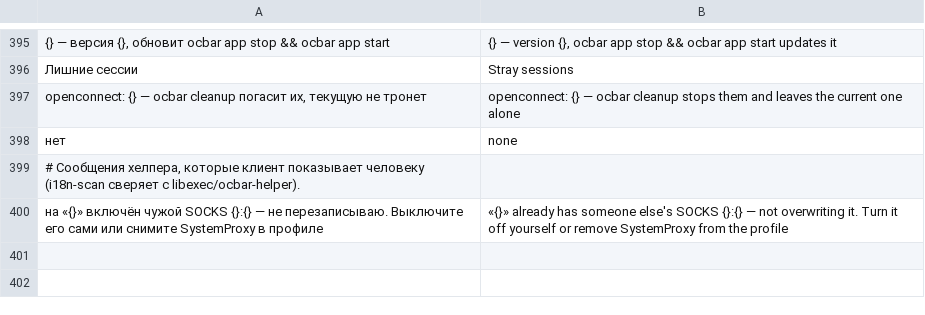
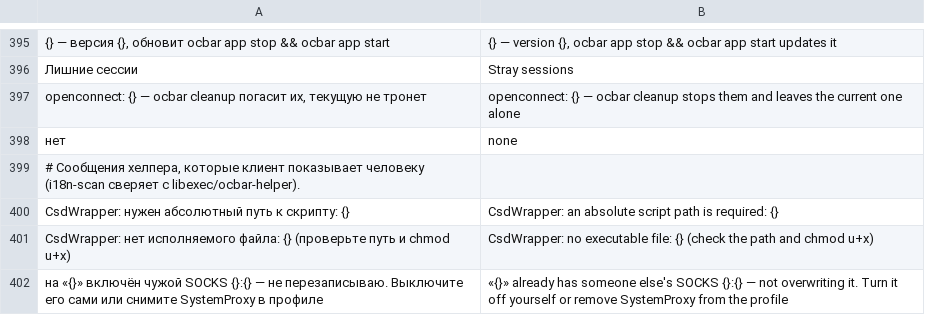
Before and after one commit to ValeraGin/ocbar, a TSV file: libexec/ocbar-en.tsv, drawn as a sheet; only a part is shown, gaps mark what is left out.

Commit message:
fix(auth): complete external HostScan wrapper sign-in

```diff
--- a/libexec/ocbar-en.tsv
+++ b/libexec/ocbar-en.tsv
@@ -399,2 +399,4 @@ openconnect: {} — ocbar cleanup погасит их, текущую не тр
 # Сообщения хелпера, которые клиент показывает человеку (i18n-scan сверяет с libexec/ocbar-helper).
+CsdWrapper: нужен абсолютный путь к скрипту: {}	CsdWrapper: an absolute script path is required: {}
+CsdWrapper: нет исполняемого файла: {} (проверьте путь и chmod u+x)	CsdWrapper: no executable file: {} (check the path and chmod u+x)
 на «{}» включён чужой SOCKS {}:{} — не перезаписываю. Выключите его сами или снимите SystemProxy в профиле	«{}» already has someone else's SOCKS {}:{} — not overwriting it. Turn it off yourself or remove SystemProxy from the profile
```
Also changed, not shown: 13 other files.
